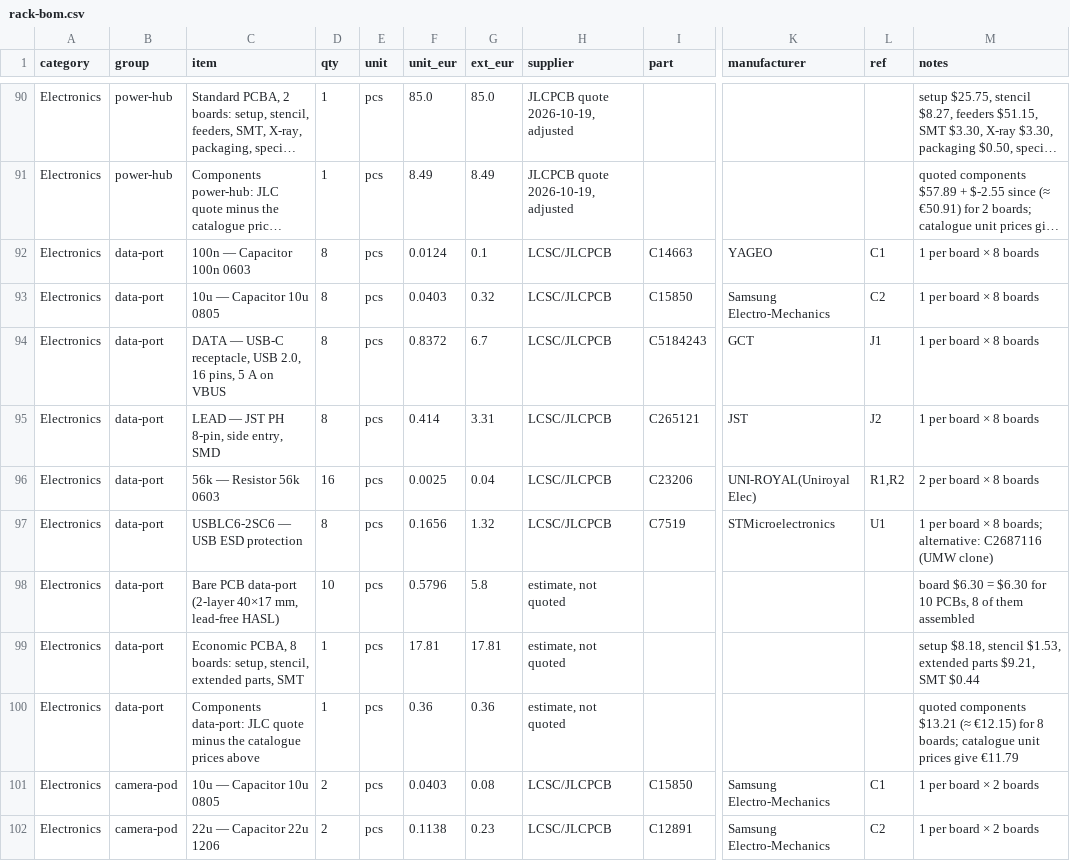
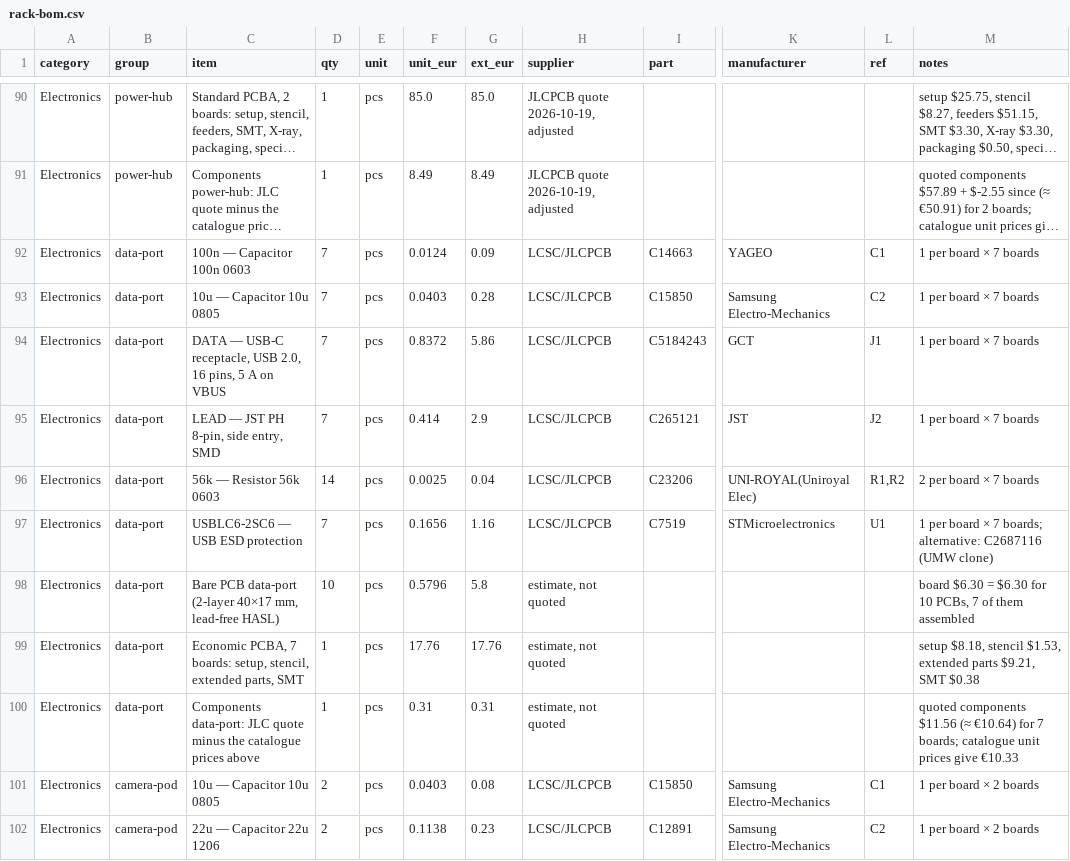
Before and after one commit to kartben/hw-testing-rack, a CSV file: bom/rack-bom.csv, drawn as a sheet; only a part is shown, gaps mark what is left out; long unchanged cells end in …; the diff names each change by its address in the sheet, - before the commit and + after, or states it on an @@ line.

```diff
--- a/bom/rack-bom.csv
+++ b/bom/rack-bom.csv
-D92:D95 (qty): 8
+D92:D95 (qty): 7
-G92 (ext_eur): 0.1
+G92 (ext_eur): 0.09
-M92:M95 (notes): 1 per board × 8 boards
+M92:M95 (notes): 1 per board × 7 boards
-G93 (ext_eur): 0.32
+G93 (ext_eur): 0.28
-G94 (ext_eur): 6.7
+G94 (ext_eur): 5.86
-G95 (ext_eur): 3.31
+G95 (ext_eur): 2.9
-D96 (qty): 16
+D96 (qty): 14
-M96 (notes): 2 per board × 8 boards
+M96 (notes): 2 per board × 7 boards
-D97 (qty): 8
+D97 (qty): 7
-G97 (ext_eur): 1.32
+G97 (ext_eur): 1.16
-M97 (notes): …board × 8 boards; alternative:…
+M97 (notes): …board × 7 boards; alternative:…
-M98 (notes): …10 PCBs, 8 of them…
+M98 (notes): …10 PCBs, 7 of them…
-C99 (item): Economic PCBA, 8 boards: setup,…
+C99 (item): Economic PCBA, 7 boards: setup,…
-F99 (unit_eur): 17.81
+F99 (unit_eur): 17.76
-G99 (ext_eur): 17.81
+G99 (ext_eur): 17.76
-M99 (notes): …$9.21, SMT $0.44
+M99 (notes): …$9.21, SMT $0.38
-F100 (unit_eur): 0.36
+F100 (unit_eur): 0.31
-G100 (ext_eur): 0.36
+G100 (ext_eur): 0.31
-M100 (notes): quoted components $13.21 (≈ €12.15) for 8 boards; catalogue unit prices give €11.79
+M100 (notes): quoted components $11.56 (≈ €10.64) for 7 boards; catalogue unit prices give €10.33
```
Also changed, not shown: 5 other files.
